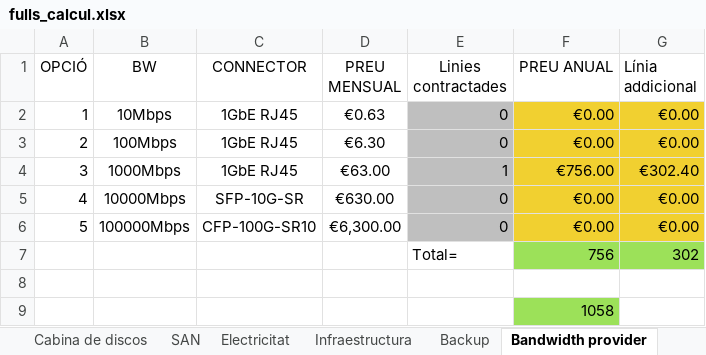
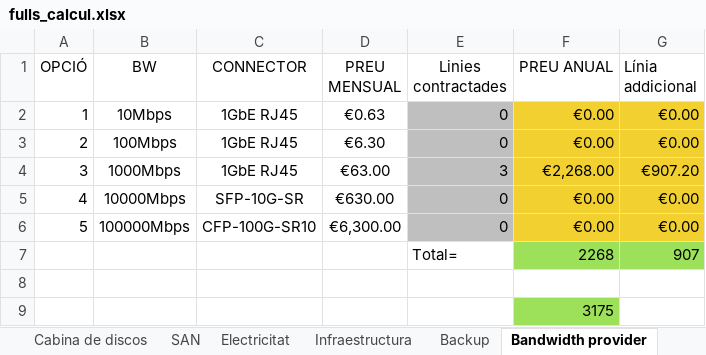
Before and after one commit to wanetty/CPD, an Excel workbook: A1/fulls_calcul.xlsx, sheet Bandwidth provider, drawn as a sheet; values as stored, in another font and other column widths than the file's, no borders; removed rows and columns are numbered as before the commit, all else as after; the diff names each change by its address in the sheet, - before the commit and + after, or states it on an @@ line.

```diff
--- a/A1/fulls_calcul.xlsx (sheet Bandwidth provider)
+++ b/A1/fulls_calcul.xlsx (sheet Bandwidth provider)
-E4 (Linies contractades): 1
+E4 (Linies contractades): 3
-F4 (PREU ANUAL): €756.00
+F4 (PREU ANUAL): €2,268.00
-G4 (Línia addicional): €302.40
+G4 (Línia addicional): €907.20
-row 7:  |  |  |  | Total= | 756 | 302
+row 7:  |  |  |  | Total= | 2268 | 907
-F9 (PREU ANUAL): 1058
+F9 (PREU ANUAL): 3175
```
Also changed, not shown: sheet Electricitat, sheet Cabina de discos, sheet Backup, sheet Resum, sheet Infraestructura, sheet SAN, charts or pictures.
